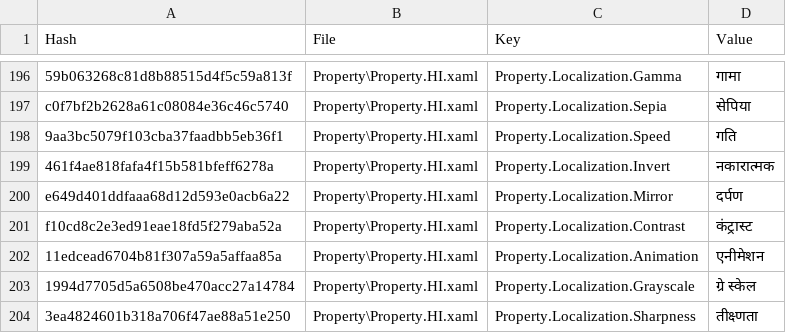
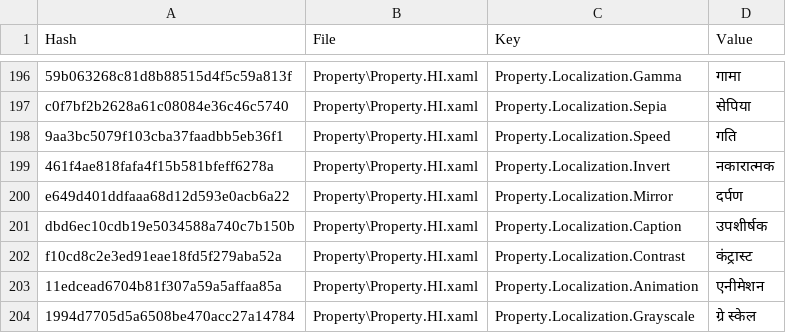
Before and after one commit to SassMaate/Wallpaper, a CSV file: .localize/HI.csv, drawn as a sheet; only a part is shown, gaps mark what is left out; the shorter side is filled out with more unchanged rows; the diff names each change by its address in the sheet, - before the commit and + after, or states it on an @@ line.

Commit message:
Add 'Caption' localization to all supported languages
Introduces the 'Caption' property translation for all supported languages in both main and POEditor CSV files. This update ensures consistent localization coverage for the new property across the application.

```diff
--- a/.localize/HI.csv
+++ b/.localize/HI.csv
+row 201: dbd6ec10cdb19e5034588a740c7b150b | Property\Property.HI.xaml | Property.Localization.Caption | उपशीर्षक
```
Also changed, not shown: .localize/EL.csv, .localize/JA.csv, 43 other files.
